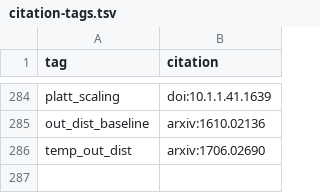
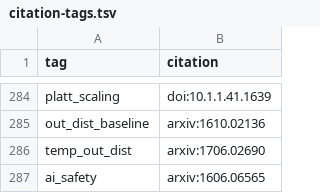
Before and after one commit to greenelab/deep-review, a TSV file: content/citation-tags.tsv, drawn as a sheet; only a part is shown, gaps mark what is left out; the diff names each change by its address in the sheet, - before the commit and + after, or states it on an @@ line.

Commit message:
Update citation-tags.tsv

```diff
--- a/content/citation-tags.tsv
+++ b/content/citation-tags.tsv
+row 287: ai_safety | arxiv:1606.06565
```
